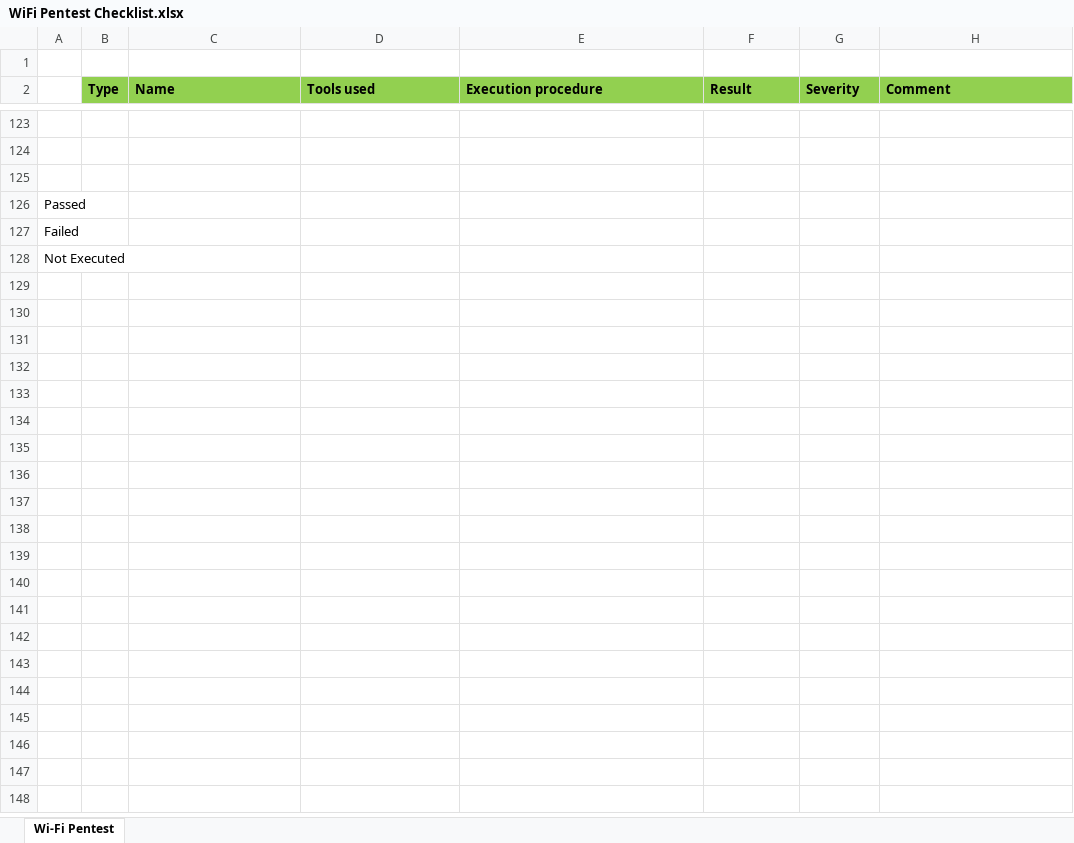
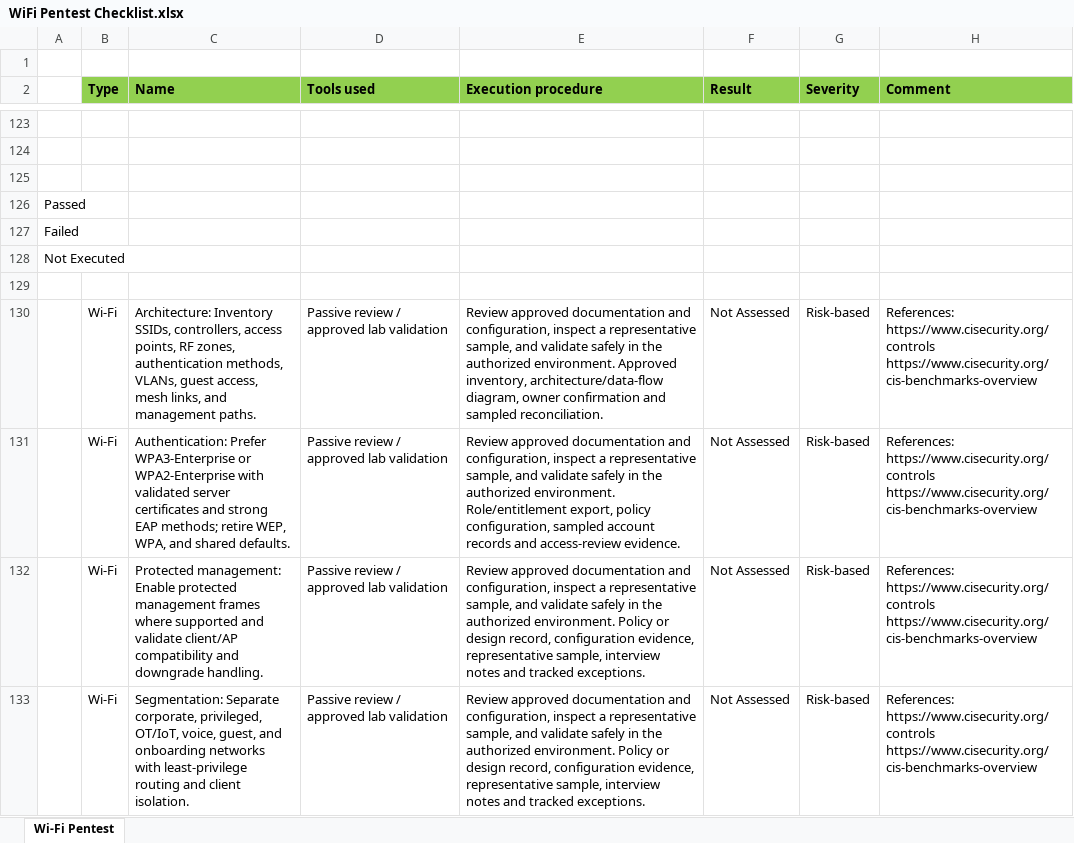
Before and after one commit to shivammittal2403/Checklish, an Excel workbook: WiFi Pentest Checklist.xlsx, sheet Wi-Fi Pentest, drawn as a sheet; only a part is shown, gaps mark what is left out; values as stored, in another font and other column widths than the file's, no borders; ↵ is a line break in a cell; the diff covers the shown part only; the diff names each change by its address in the sheet, - before the commit and + after, or states it on an @@ line.

```diff
--- a/WiFi Pentest Checklist.xlsx (sheet Wi-Fi Pentest)
+++ b/WiFi Pentest Checklist.xlsx (sheet Wi-Fi Pentest)
+row 129: (empty)
+row 130:  | Wi-Fi | Architecture: Inventory SSIDs, controllers, access points, RF zones, authentication methods, VLANs, guest access, mesh links, and management paths. | Passive review / approved lab validation | Review approved documentation and configuration, inspect a representative sample, and validate safely in the authorized environment. Approved inventory, architecture/data-flow diagram, owner confirmation and sampled reconciliation. | Not Assessed | Risk-based | References: https://www.cisecurity.org/controls ↵ https://www.cisecurity.org/cis-benchmarks-overview
+row 131:  | Wi-Fi | Authentication: Prefer WPA3-Enterprise or WPA2-Enterprise with validated server certificates and strong EAP methods; retire WEP, WPA, and shared defaults. | Passive review / approved lab validation | Review approved documentation and configuration, inspect a representative sample, and validate safely in the authorized environment. Role/entitlement export, policy configuration, sampled account records and access-review evidence. | Not Assessed | Risk-based | References: https://www.cisecurity.org/controls ↵ https://www.cisecurity.org/cis-benchmarks-overview
+row 132:  | Wi-Fi | Protected management: Enable protected management frames where supported and validate client/AP compatibility and downgrade handling. | Passive review / approved lab validation | Review approved documentation and configuration, inspect a representative sample, and validate safely in the authorized environment. Policy or design record, configuration evidence, representative sample, interview notes and tracked exceptions. | Not Assessed | Risk-based | References: https://www.cisecurity.org/controls ↵ https://www.cisecurity.org/cis-benchmarks-overview
+row 133:  | Wi-Fi | Segmentation: Separate corporate, privileged, OT/IoT, voice, guest, and onboarding networks with least-privilege routing and client isolation. | Passive review / approved lab validation | Review approved documentation and configuration, inspect a representative sample, and validate safely in the authorized environment. Policy or design record, configuration evidence, representative sample, interview notes and tracked exceptions. | Not Assessed | Risk-based | References: https://www.cisecurity.org/controls ↵ https://www.cisecurity.org/cis-benchmarks-overview
```
Also changed, not shown: 14 added rows and 9 edited cells elsewhere in this sheet, Active-Directory-Step-By-Step-Attack-Notes.xlsx, Dark Web Sites - Investigation (Gokul).xlsx, 20 other files.
